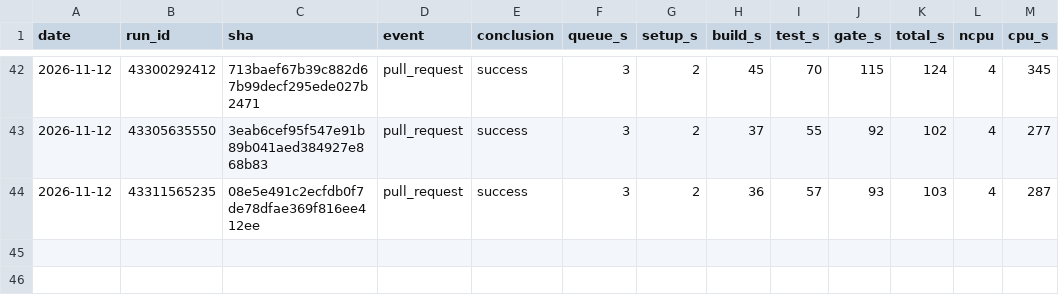
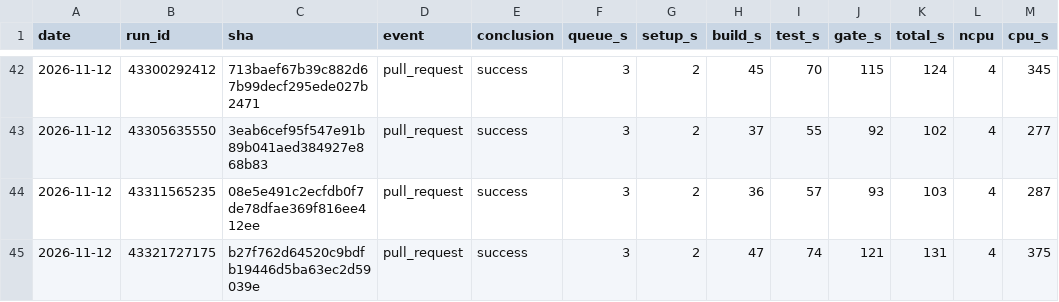
Before and after one commit to szTheory/iamverysmartvision, a TSV file: .planning/ci-runs.tsv, drawn as a sheet; only a part is shown, gaps mark what is left out.

```diff
--- a/.planning/ci-runs.tsv
+++ b/.planning/ci-runs.tsv
@@ -44 +44,2 @@ date	run_id	sha	event	conclusion	queue_s	setup_s	build_s	test_s	gate_s	total_s	n
 2026-11-12	43311565235	08e5e491c2ecfdb0f7de78dfae369f816ee412ee	pull_request	success	3	2	36	57	93	103	4	287
+2026-11-12	43321727175	b27f762d64520c9bdfb19446d5ba63ec2d59039e	pull_request	success	3	2	47	74	121	131	4	375
```
